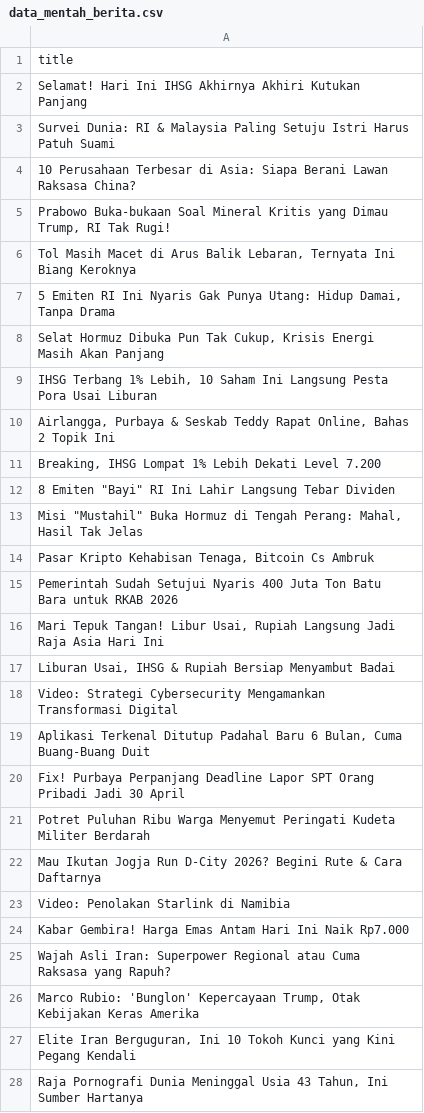
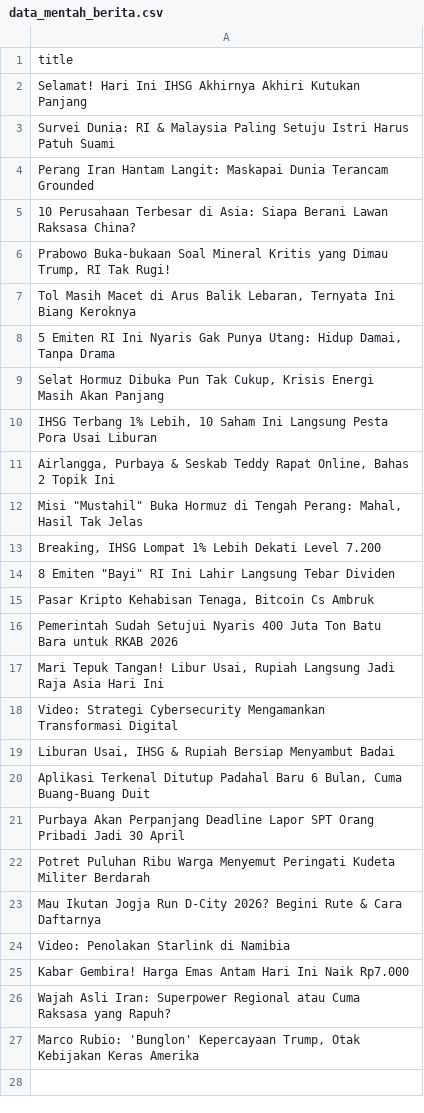
Before and after one commit to arjunsujarwo/arjun-portfolio, a CSV file: data_mentah_berita.csv, drawn as a sheet.

```diff
--- a/data_mentah_berita.csv
+++ b/data_mentah_berita.csv
@@ -3,2 +3,3 @@ Selamat! Hari Ini IHSG Akhirnya Akhiri Kutukan Panjang
 Survei Dunia: RI & Malaysia Paling Setuju Istri Harus Patuh Suami
+Perang Iran Hantam Langit: Maskapai Dunia Terancam Grounded
 10 Perusahaan Terbesar di Asia: Siapa Berani Lawan Raksasa China?
@@ -10,5 +11,5 @@ Survei Dunia: RI & Malaysia Paling Setuju Istri Harus Patuh Suami
 "Airlangga, Purbaya & Seskab Teddy Rapat Online, Bahas 2 Topik Ini"
+"Misi ""Mustahil"" Buka Hormuz di Tengah Perang: Mahal, Hasil Tak Jelas"
 "Breaking, IHSG Lompat 1% Lebih Dekati Level 7.200"
 "8 Emiten ""Bayi"" RI Ini Lahir Langsung Tebar Dividen"
-"Misi ""Mustahil"" Buka Hormuz di Tengah Perang: Mahal, Hasil Tak Jelas"
 "Pasar Kripto Kehabisan Tenaga, Bitcoin Cs Ambruk"
@@ -16,6 +17,6 @@ Pemerintah Sudah Setujui Nyaris 400 Juta Ton Batu Bara untuk RKAB 2026
 "Mari Tepuk Tangan! Libur Usai, Rupiah Langsung Jadi Raja Asia Hari Ini"
+Video: Strategi Cybersecurity Mengamankan Transformasi Digital
 "Liburan Usai, IHSG & Rupiah Bersiap Menyambut Badai"
-Video: Strategi Cybersecurity Mengamankan Transformasi Digital
 "Aplikasi Terkenal Ditutup Padahal Baru 6 Bulan, Cuma Buang-Buang Duit"
-Fix! Purbaya Perpanjang Deadline Lapor SPT Orang Pribadi Jadi 30 April
+Purbaya Akan Perpanjang Deadline Lapor SPT Orang Pribadi Jadi 30 April
 Potret Puluhan Ribu Warga Menyemut Peringati Kudeta Militer Berdarah
@@ -26,3 +27 @@ Wajah Asli Iran: Superpower Regional atau Cuma Raksasa yang Rapuh?
 "Marco Rubio: 'Bunglon' Kepercayaan Trump, Otak Kebijakan Keras Amerika"
-"Elite Iran Berguguran, Ini 10 Tokoh Kunci yang Kini Pegang Kendali"
-"Raja Pornografi Dunia Meninggal Usia 43 Tahun, Ini Sumber Hartanya"
```
Also changed, not shown: 4 other files.
